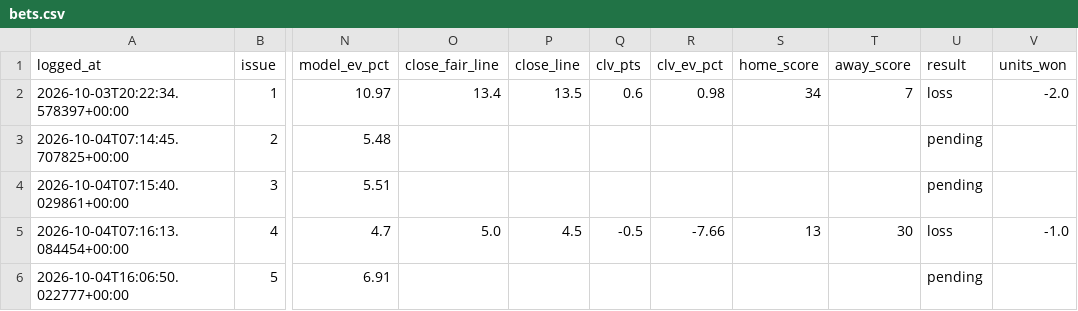
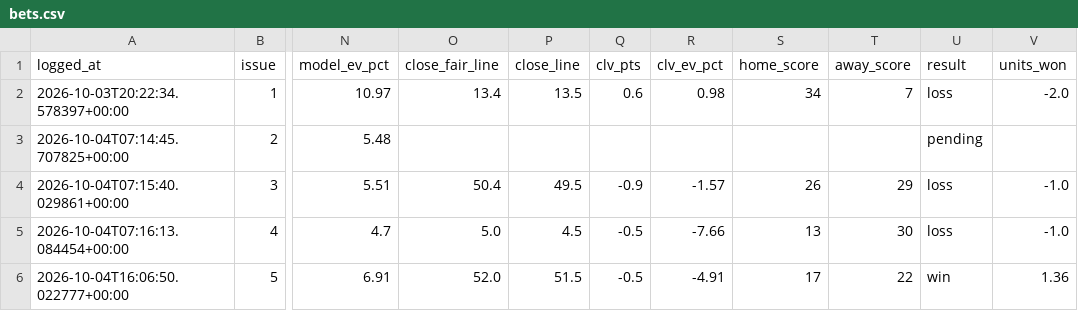
Before and after one commit to unclebuck20/betting-engine, a CSV file: data/bets.csv, drawn as a sheet; only a part is shown, gaps mark what is left out; the diff names each change by its address in the sheet, - before the commit and + after, or states it on an @@ line.

```diff
--- a/data/bets.csv
+++ b/data/bets.csv
-O4 (close_fair_line): (empty)
+O4 (close_fair_line): 50.4
-P4 (close_line): (empty)
+P4 (close_line): 49.5
-Q4 (clv_pts): (empty)
+Q4 (clv_pts): -0.9
-R4 (clv_ev_pct): (empty)
+R4 (clv_ev_pct): -1.57
-S4 (home_score): (empty)
+S4 (home_score): 26
-T4 (away_score): (empty)
+T4 (away_score): 29
-U4 (result): pending
+U4 (result): loss
-V4 (units_won): (empty)
+V4 (units_won): -1.0
-O6 (close_fair_line): (empty)
+O6 (close_fair_line): 52.0
-P6 (close_line): (empty)
+P6 (close_line): 51.5
-Q6 (clv_pts): (empty)
+Q6 (clv_pts): -0.5
-R6 (clv_ev_pct): (empty)
+R6 (clv_ev_pct): -4.91
-S6 (home_score): (empty)
+S6 (home_score): 17
-T6 (away_score): (empty)
+T6 (away_score): 22
-U6 (result): pending
+U6 (result): win
-V6 (units_won): (empty)
+V6 (units_won): 1.36
```
Also changed, not shown: data/picks/model_log.csv, 14 other files.
